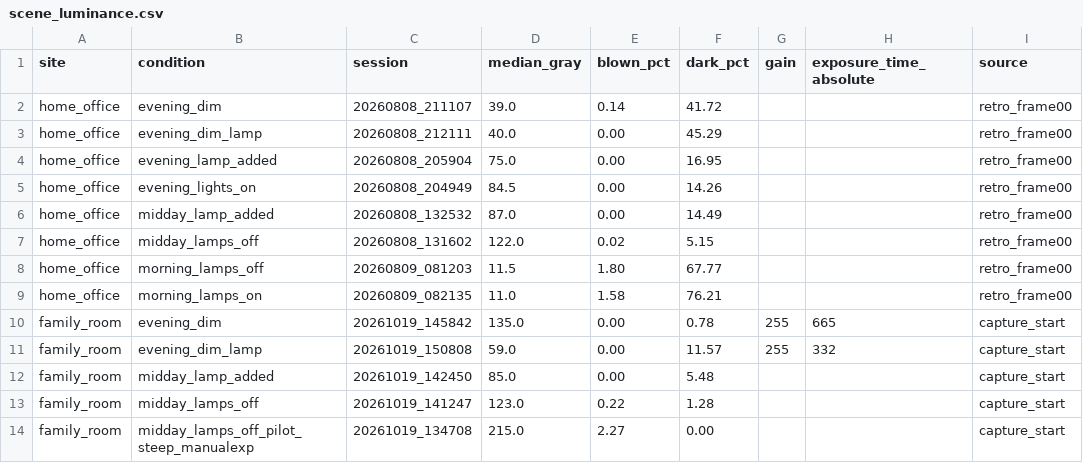
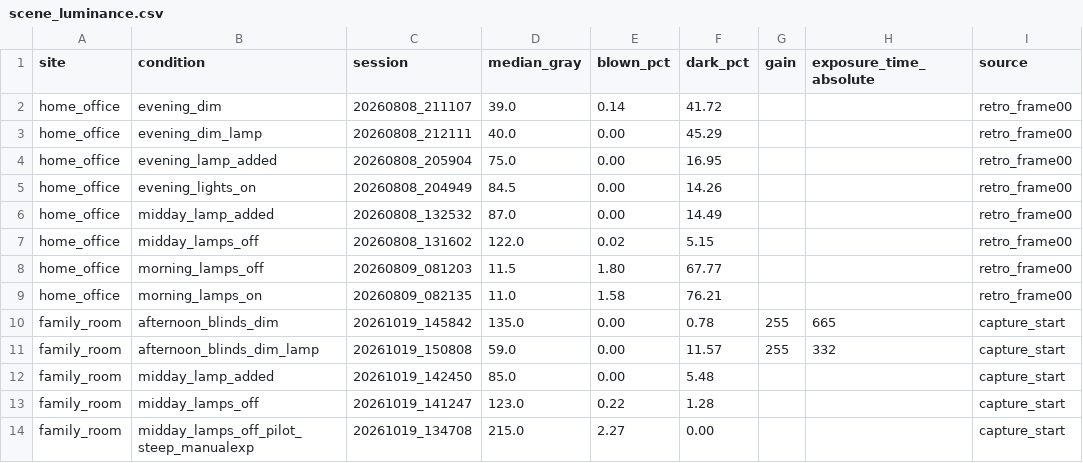
Before and after one commit to VrishaankMishra/mesa-ai-robot, a CSV file: docs/eval/scene_luminance.csv, drawn as a sheet.

Commit message:
eval: relabel the Oct 19 afternoon dim pair; wrapper refuses to run without the speakerphone
The two family_room cells captured at 14:58/15:08 with the blinds closed were
labelled evening_dim / evening_dim_lamp; they are dim by the camera (gain 255)
but not evening, so they become afternoon_blinds_dim / _lamp in eval_data, the
results CSV, the luminance CSV and site_notes.md, and eval_stats.py knows the
pair. run_eval_session.sh exits unless aplay -l lists a USB audio card
(MESA_ALLOW_SILENT=1 overrides): a session runs on timers whether or not the
operator can hear it.

```diff
--- a/docs/eval/scene_luminance.csv
+++ b/docs/eval/scene_luminance.csv
@@ -9,4 +9,4 @@ home_office,morning_lamps_off,20260809_081203,11.5,1.80,67.77,,,retro_frame00
 home_office,morning_lamps_on,20260809_082135,11.0,1.58,76.21,,,retro_frame00
-family_room,evening_dim,20261019_145842,135.0,0.00,0.78,255,665,capture_start
-family_room,evening_dim_lamp,20261019_150808,59.0,0.00,11.57,255,332,capture_start
+family_room,afternoon_blinds_dim,20261019_145842,135.0,0.00,0.78,255,665,capture_start
+family_room,afternoon_blinds_dim_lamp,20261019_150808,59.0,0.00,11.57,255,332,capture_start
 family_room,midday_lamp_added,20261019_142450,85.0,0.00,5.48,,,capture_start
```
Also changed, not shown: 5 other files.
